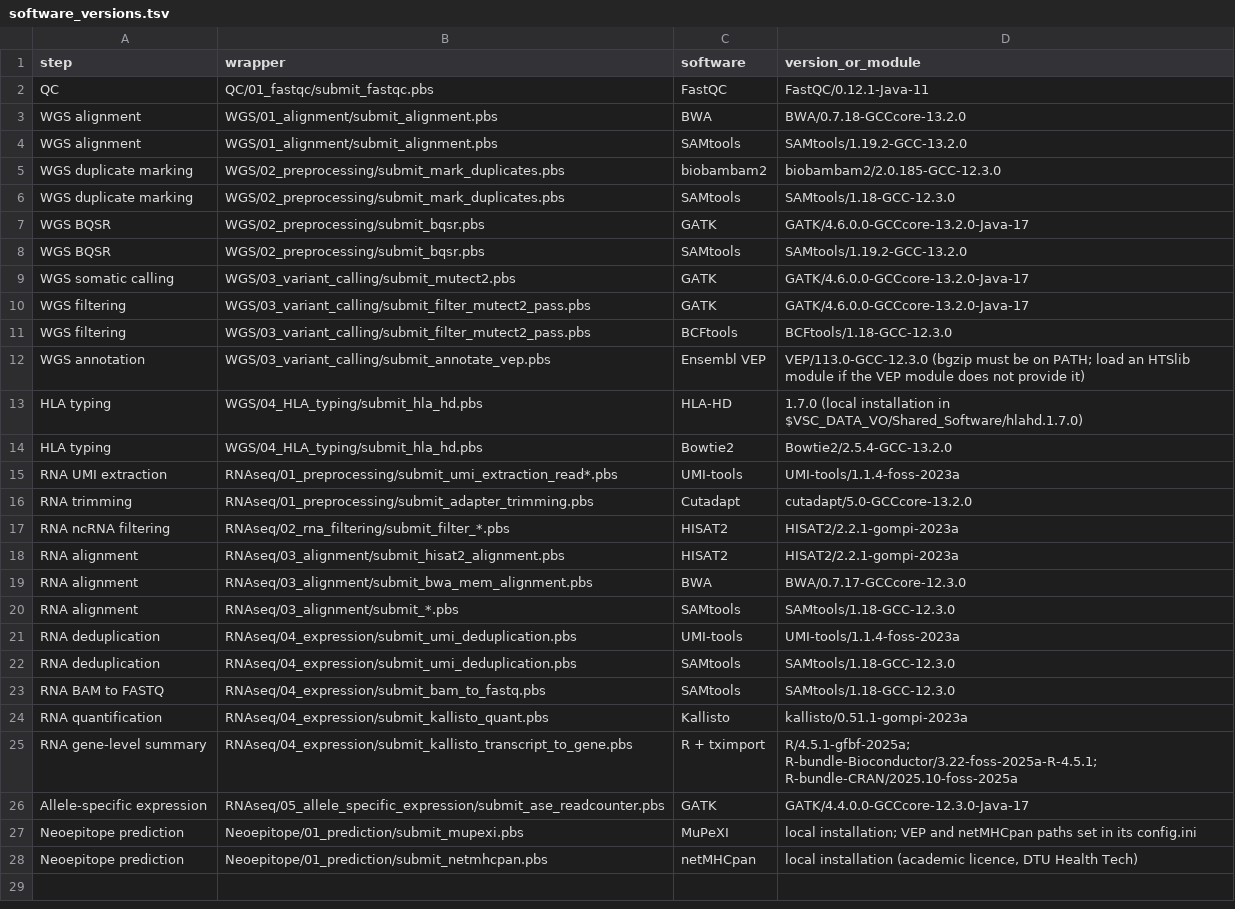
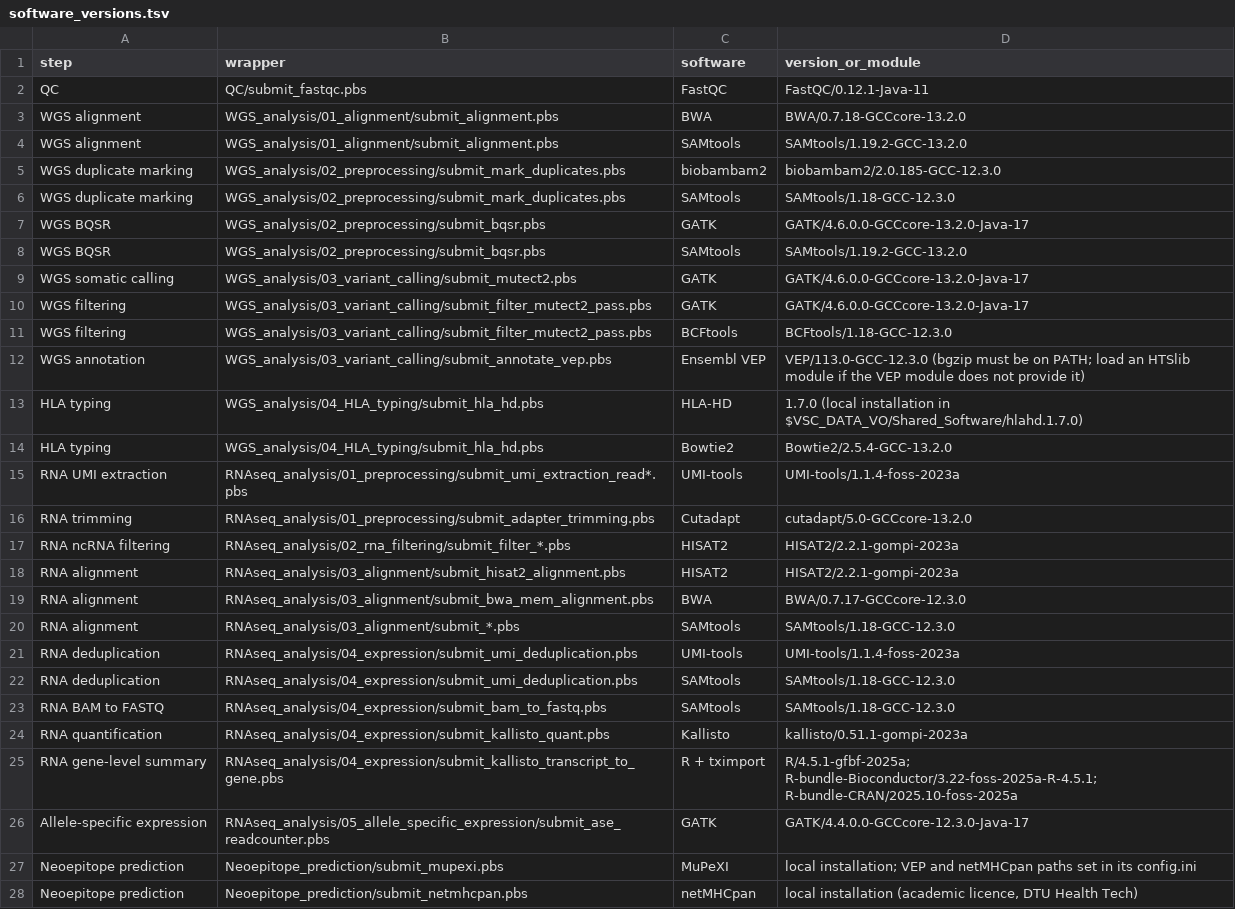
Before and after one commit to Thomas-Michiels/Neoepitope-prediction-pipeline, a TSV file: environment/software_versions.tsv, drawn as a sheet; the diff names each change by its address in the sheet, - before the commit and + after, or states it on an @@ line.

Commit message:
Update paths to new folder layout and remove pipeline driver
Wrappers and READMEs referred to the old WGS, RNAseq, Neoepitope/01_prediction and QC/01_fastqc folders. Remove run_pipeline.sh and its config file, and restore the original README text with the updated structure.

```diff
--- a/environment/software_versions.tsv
+++ b/environment/software_versions.tsv
-B2 (wrapper): QC/01_fastqc/submit_fastqc.pbs
+B2 (wrapper): QC/submit_fastqc.pbs
-B3:B4 (wrapper): WGS/01_alignment/submit_alignment.pbs
+B3:B4 (wrapper): WGS_analysis/01_alignment/submit_alignment.pbs
-B5:B6 (wrapper): WGS/02_preprocessing/submit_mark_duplicates.pbs
+B5:B6 (wrapper): WGS_analysis/02_preprocessing/submit_mark_duplicates.pbs
-B7:B8 (wrapper): WGS/02_preprocessing/submit_bqsr.pbs
+B7:B8 (wrapper): WGS_analysis/02_preprocessing/submit_bqsr.pbs
-B9 (wrapper): WGS/03_variant_calling/submit_mutect2.pbs
+B9 (wrapper): WGS_analysis/03_variant_calling/submit_mutect2.pbs
-B10:B11 (wrapper): WGS/03_variant_calling/submit_filter_mutect2_pass.pbs
+B10:B11 (wrapper): WGS_analysis/03_variant_calling/submit_filter_mutect2_pass.pbs
-B12 (wrapper): WGS/03_variant_calling/submit_annotate_vep.pbs
+B12 (wrapper): WGS_analysis/03_variant_calling/submit_annotate_vep.pbs
-B13:B14 (wrapper): WGS/04_HLA_typing/submit_hla_hd.pbs
+B13:B14 (wrapper): WGS_analysis/04_HLA_typing/submit_hla_hd.pbs
-B15 (wrapper): RNAseq/01_preprocessing/submit_umi_extraction_read*.pbs
+B15 (wrapper): RNAseq_analysis/01_preprocessing/submit_umi_extraction_read*.pbs
-B16 (wrapper): RNAseq/01_preprocessing/submit_adapter_trimming.pbs
+B16 (wrapper): RNAseq_analysis/01_preprocessing/submit_adapter_trimming.pbs
-B17 (wrapper): RNAseq/02_rna_filtering/submit_filter_*.pbs
+B17 (wrapper): RNAseq_analysis/02_rna_filtering/submit_filter_*.pbs
-B18 (wrapper): RNAseq/03_alignment/submit_hisat2_alignment.pbs
+B18 (wrapper): RNAseq_analysis/03_alignment/submit_hisat2_alignment.pbs
-B19 (wrapper): RNAseq/03_alignment/submit_bwa_mem_alignment.pbs
+B19 (wrapper): RNAseq_analysis/03_alignment/submit_bwa_mem_alignment.pbs
-B20 (wrapper): RNAseq/03_alignment/submit_*.pbs
+B20 (wrapper): RNAseq_analysis/03_alignment/submit_*.pbs
-B21:B22 (wrapper): RNAseq/04_expression/submit_umi_deduplication.pbs
+B21:B22 (wrapper): RNAseq_analysis/04_expression/submit_umi_deduplication.pbs
-B23 (wrapper): RNAseq/04_expression/submit_bam_to_fastq.pbs
+B23 (wrapper): RNAseq_analysis/04_expression/submit_bam_to_fastq.pbs
-B24 (wrapper): RNAseq/04_expression/submit_kallisto_quant.pbs
+B24 (wrapper): RNAseq_analysis/04_expression/submit_kallisto_quant.pbs
-B25 (wrapper): RNAseq/04_expression/submit_kallisto_transcript_to_gene.pbs
+B25 (wrapper): RNAseq_analysis/04_expression/submit_kallisto_transcript_to_gene.pbs
-B26 (wrapper): RNAseq/05_allele_specific_expression/submit_ase_readcounter.pbs
+B26 (wrapper): RNAseq_analysis/05_allele_specific_expression/submit_ase_readcounter.pbs
-B27 (wrapper): Neoepitope/01_prediction/submit_mupexi.pbs
+B27 (wrapper): Neoepitope_prediction/submit_mupexi.pbs
-B28 (wrapper): Neoepitope/01_prediction/submit_netmhcpan.pbs
+B28 (wrapper): Neoepitope_prediction/submit_netmhcpan.pbs
```
Also changed, not shown: 39 other files.
